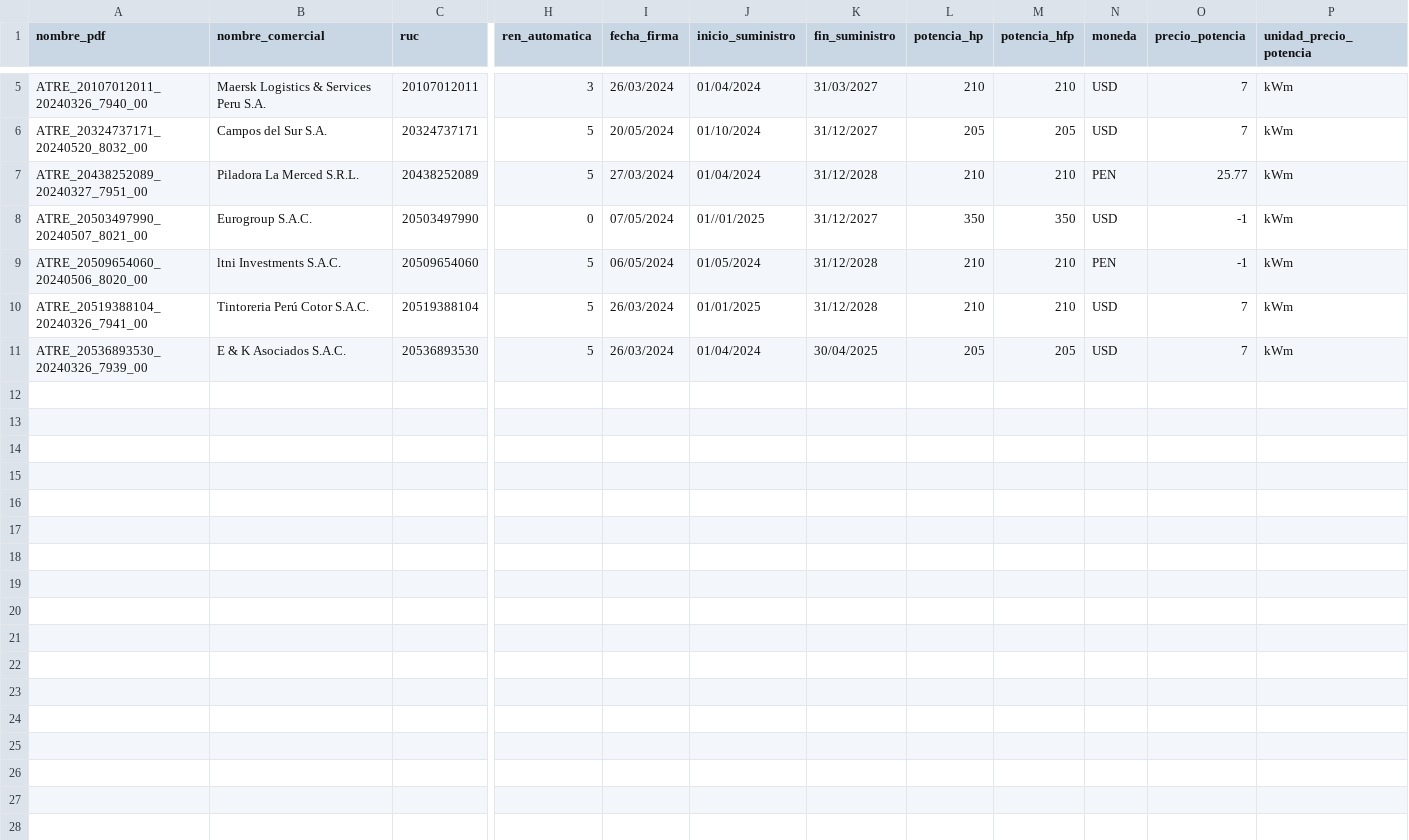
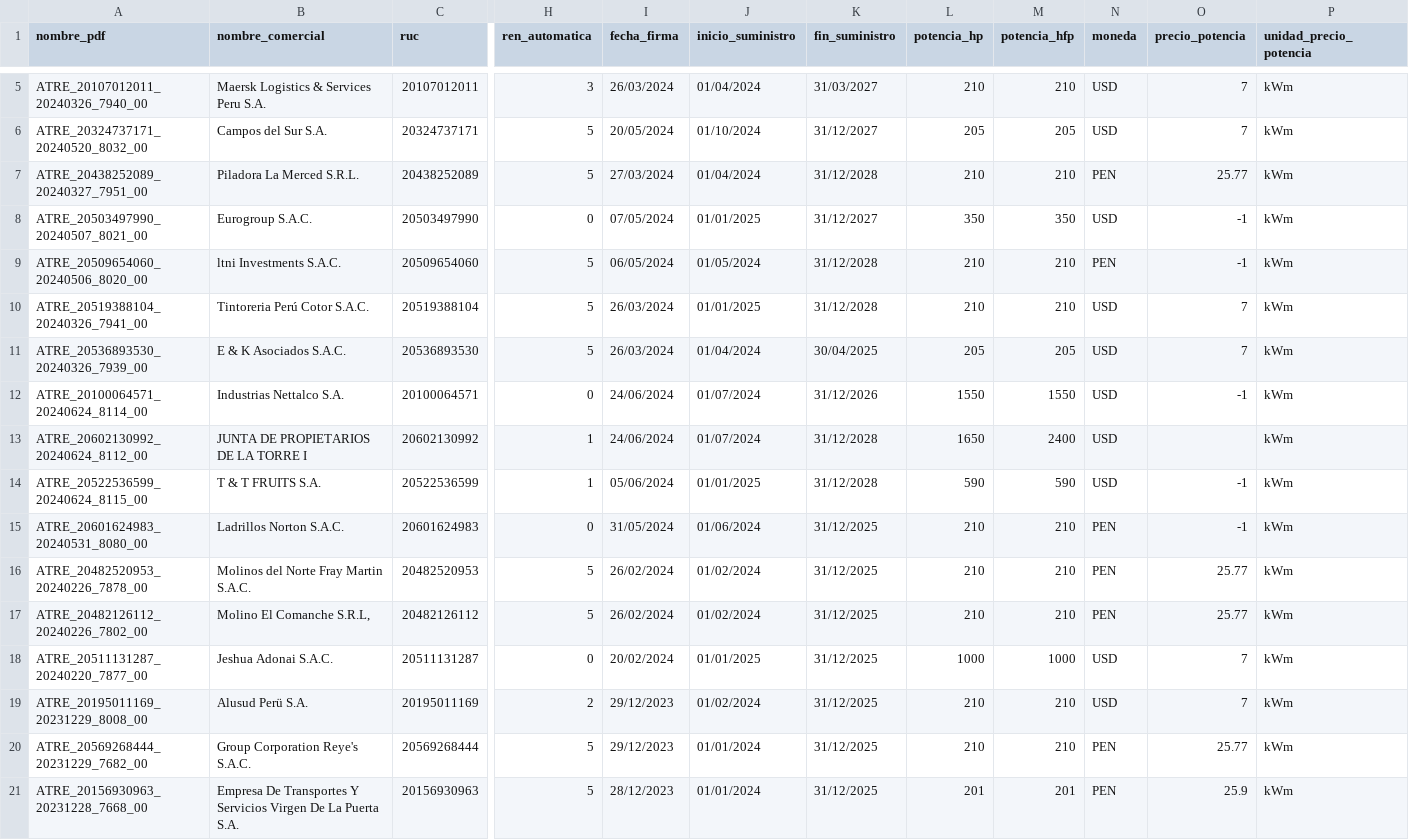
Before and after one commit to wensespl/final-macrodatos, a CSV file: datos_atria.csv, drawn as a sheet; only a part is shown, gaps mark what is left out; rows hold the shown columns only; the diff names each change by its address in the sheet, - before the commit and + after, or states it on an @@ line.

Commit message:
UPDATE file

```diff
--- a/datos_atria.csv
+++ b/datos_atria.csv
-J8 (inicio_suministro): 01//01/2025
+J8 (inicio_suministro): 01/01/2025
+row 12: ATRE_20100064571_20240624_8114_00 | Industrias Nettalco S.A. | 20100064571 | 0 | 24/06/2024 | 01/07/2024 | 31/12/2026 | 1550 | 1550 | USD | -1 | kWm
+row 13: ATRE_20602130992_20240624_8112_00 | JUNTA DE PROPIETARIOS DE LA TORRE I | 20602130992 | 1 | 24/06/2024 | 01/07/2024 | 31/12/2028 | 1650 | 2400 | USD |  | kWm
+row 14: ATRE_20522536599_20240624_8115_00 | T & T FRUITS S.A. | 20522536599 | 1 | 05/06/2024 | 01/01/2025 | 31/12/2028 | 590 | 590 | USD | -1 | kWm
+row 15: ATRE_20601624983_20240531_8080_00 | Ladrillos Norton S.A.C. | 20601624983 | 0 | 31/05/2024 | 01/06/2024 | 31/12/2025 | 210 | 210 | PEN | -1 | kWm
+row 16: ATRE_20482520953_20240226_7878_00 | Molinos del Norte Fray Martin S.A.C. | 20482520953 | 5 | 26/02/2024 | 01/02/2024 | 31/12/2025 | 210 | 210 | PEN | 25.77 | kWm
+row 17: ATRE_20482126112_20240226_7802_00 | Molino El Comanche S.R.L, | 20482126112 | 5 | 26/02/2024 | 01/02/2024 | 31/12/2025 | 210 | 210 | PEN | 25.77 | kWm
+row 18: ATRE_20511131287_20240220_7877_00 | Jeshua Adonai S.A.C. | 20511131287 | 0 | 20/02/2024 | 01/01/2025 | 31/12/2025 | 1000 | 1000 | USD | 7 | kWm
+row 19: ATRE_20195011169_20231229_8008_00 | Alusud Perü S.A. | 20195011169 | 2 | 29/12/2023 | 01/02/2024 | 31/12/2025 | 210 | 210 | USD | 7 | kWm
+row 20: ATRE_20569268444_20231229_7682_00 | Group Corporation Reye's S.A.C. | 20569268444 | 5 | 29/12/2023 | 01/01/2024 | 31/12/2025 | 210 | 210 | PEN | 25.77 | kWm
+row 21: ATRE_20156930963_20231228_7668_00 | Empresa De Transportes Y Servicios Virgen De La Puerta S.A. | 20156930963 | 5 | 28/12/2023 | 01/01/2024 | 31/12/2025 | 201 | 201 | PEN | 25.9 | kWm
```
